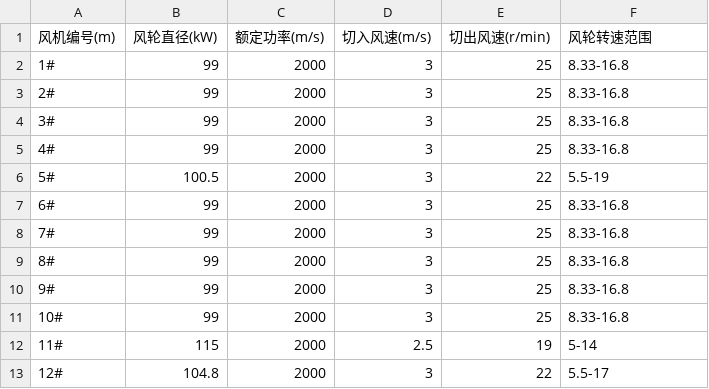
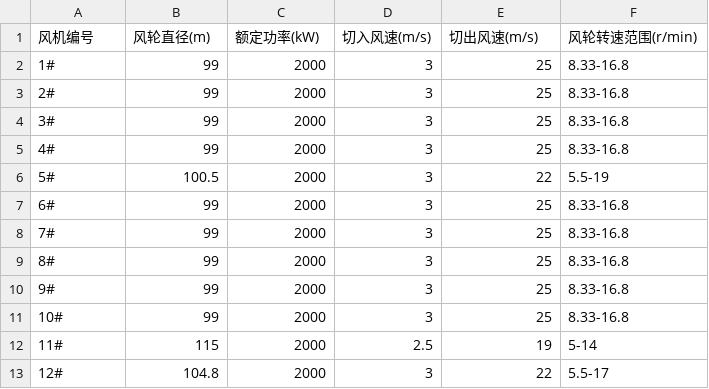
Before and after one commit to HanielF/UCAS_DataMining_Project, a CSV file: data/wind_turbine_parameters.csv, drawn as a sheet; removed rows and columns are numbered as before the commit, all else as after; the diff names each change by its address in the sheet, - before the commit and + after, or states it on an @@ line.

Commit message:
Fix data error

```diff
--- a/data/wind_turbine_parameters.csv
+++ b/data/wind_turbine_parameters.csv
-row 1: 风机编号(m) | 风轮直径(kW) | 额定功率(m/s) | 切入风速(m/s) | 切出风速(r/min) | 风轮转速范围
+row 1: 风机编号 | 风轮直径(m) | 额定功率(kW) | 切入风速(m/s) | 切出风速(m/s) | 风轮转速范围(r/min)
```
